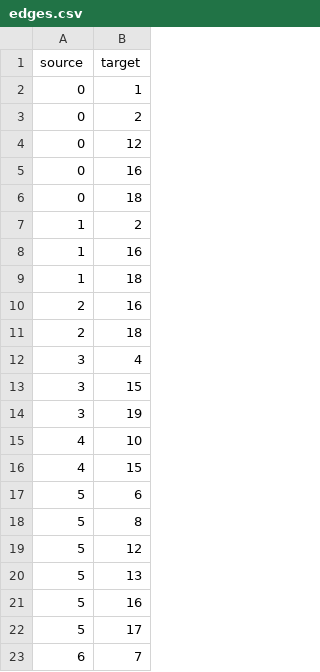
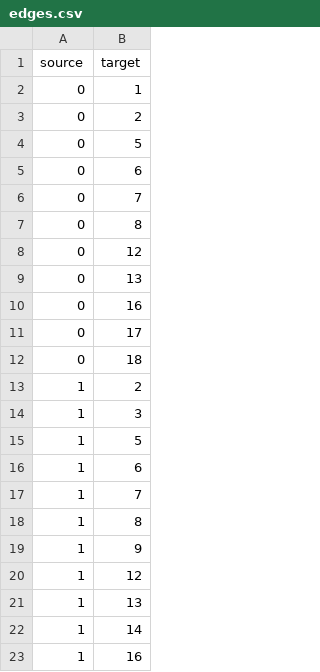
Before and after one commit to AlgoInfluencers/GDG-Solution-Challenge, a CSV file: edges.csv, drawn as a sheet; only a part is shown; the shorter side is filled out with more unchanged rows; the diff covers the shown part only.

```diff
--- a/edges.csv
+++ b/edges.csv
@@ -3,6 +3,21 @@ source,target
 0,2
+0,5
+0,6
+0,7
+0,8
 0,12
+0,13
 0,16
+0,17
 0,18
 1,2
+1,3
+1,5
+1,6
+1,7
+1,8
+1,9
+1,12
+1,13
+1,14
 1,16
```
Also changed, not shown: 61 added rows elsewhere in this file, 3 other files.
